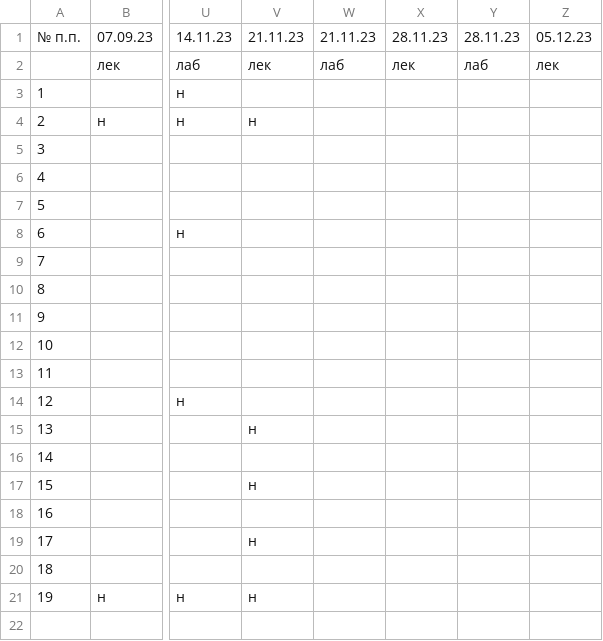
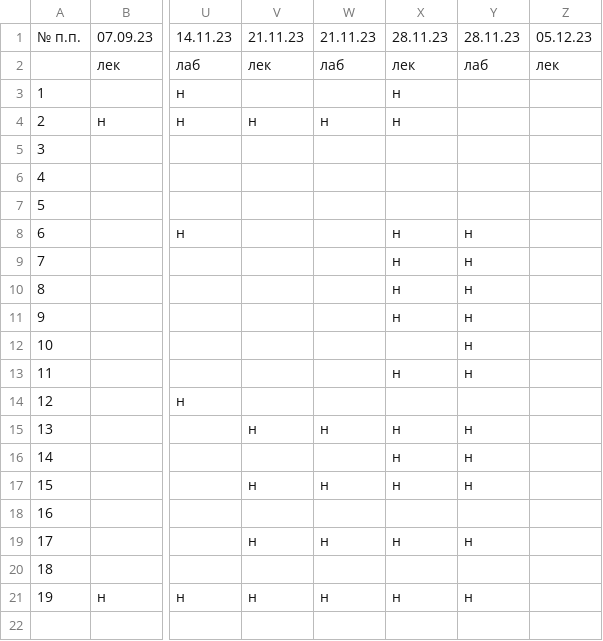
Before and after one commit to askras/mlda, a CSV file: labs/results.csv, drawn as a sheet; only a part is shown, gaps mark what is left out; the diff names each change by its address in the sheet, - before the commit and + after, or states it on an @@ line.

Commit message:
Updated results

```diff
--- a/labs/results.csv
+++ b/labs/results.csv
-X3:X4: (empty)
+X3:X4: н
-W4: (empty)
+W4: н
-X8:X11: (empty)
+X8:X11: н
-Y8:Y13: (empty)
+Y8:Y13: н
-X13: (empty)
+X13: н
-W15: (empty)
+W15: н
-X15:X17: (empty)
+X15:X17: н
-Y15:Y17: (empty)
+Y15:Y17: н
-W17: (empty)
+W17: н
-W19: (empty)
+W19: н
-X19: (empty)
+X19: н
-Y19: (empty)
+Y19: н
-W21: (empty)
+W21: н
-X21: (empty)
+X21: н
-Y21: (empty)
+Y21: н
```
